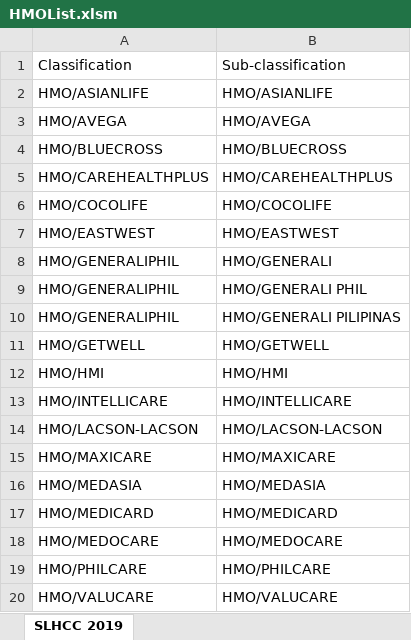
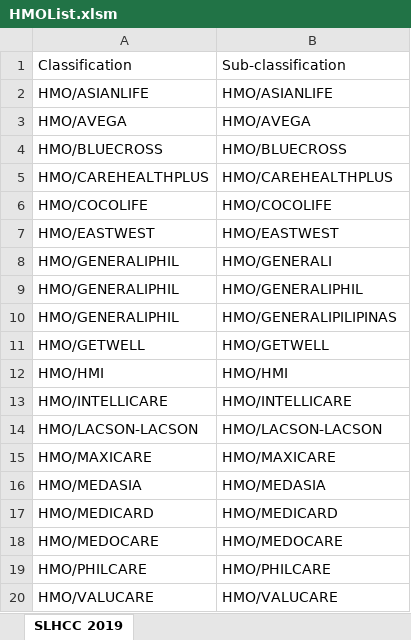
Before and after one commit to usbong/SLHCC, an Excel workbook: Master List/generateAnnualYearEndSummaryReportOfAllInputFilesFromMasterList/assets/HMOList.xlsm, sheet SLHCC 2019, drawn as a sheet; values as stored, in another font and other column widths than the file's, no borders; the diff names each change by its address in the sheet, - before the commit and + after, or states it on an @@ line.

Commit message:
Add files via upload
+deleted: space in select cell values in the sub-category column
--> At present, we do not use space in our Health Maintenance Organization (HMO) classifications.
--> work-in-progress

```diff
--- a/Master List/generateAnnualYearEndSummaryReportOfAllInputFilesFromMasterList/assets/HMOList.xlsm (sheet SLHCC 2019)
+++ b/Master List/generateAnnualYearEndSummaryReportOfAllInputFilesFromMasterList/assets/HMOList.xlsm (sheet SLHCC 2019)
-B9: HMO/GENERALI PHIL
+B9: HMO/GENERALIPHIL
-B10: HMO/GENERALI PILIPINAS
+B10: HMO/GENERALIPILIPINAS
```
Also changed, not shown: 1 other file.
